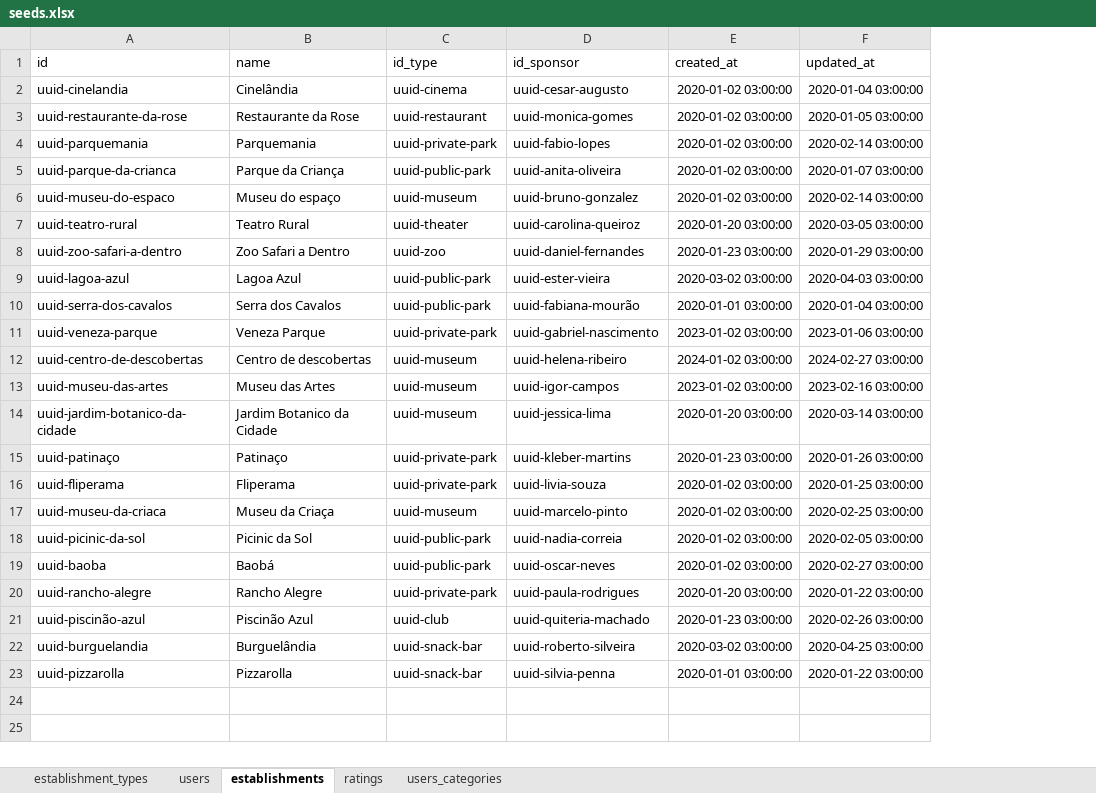
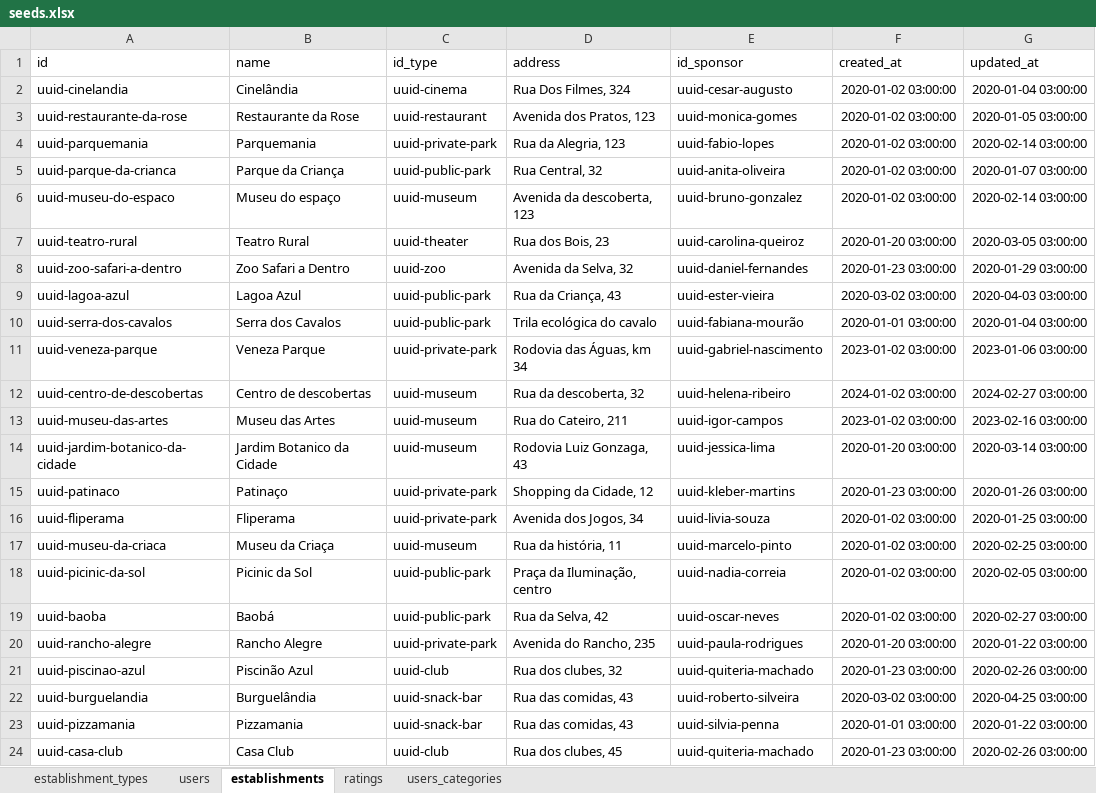
Before and after one commit to gabrielsacampos/levaeu-back, an Excel workbook: seeds/seeds.xlsx, sheet establishments, drawn as a sheet; values as stored, in another font and other column widths than the file's, no borders; charts and pictures not drawn; the diff names each change by its address in the sheet, - before the commit and + after, or states it on an @@ line.

```diff
--- a/seeds/seeds.xlsx (sheet establishments)
+++ b/seeds/seeds.xlsx (sheet establishments)
+column D (address), rows 2-23: Rua Dos Filmes, 324 | Avenida dos Pratos, 123 | Rua da Alegria, 123 | Rua Central, 32 | Avenida da descoberta, 123 | Rua dos Bois, 23 | Avenida da Selva, 32 | Rua da Criança, 43 | Trila ecológica do cavalo | Rodovia das Águas, km 34 | Rua da descoberta, 32 | Rua do Cateiro, 211 | Rodovia Luiz Gonzaga, 43 | Shopping da Cidade, 12 | Avenida dos Jogos, 34 | Rua da história, 11 | Praça da Iluminação, centro | Rua da Selva, 42 | Avenida do Rancho, 235 | Rua dos clubes, 32 | Rua das comidas, 43 | Rua das comidas, 43
-A15 (id): uuid-patinaço
+A15 (id): uuid-patinaco
-A21 (id): uuid-piscinão-azul
+A21 (id): uuid-piscinao-azul
-A23 (id): uuid-pizzarolla
+A23 (id): uuid-pizzamania
-B23 (name): Pizzarolla
+B23 (name): Pizzamania
+row 24: uuid-casa-club | Casa Club | uuid-club | Rua dos clubes, 45 | uuid-quiteria-machado | 2020-01-23 03:00:00 | 2020-02-26 03:00:00
```
Also changed, not shown: sheet users, 4 other files.
